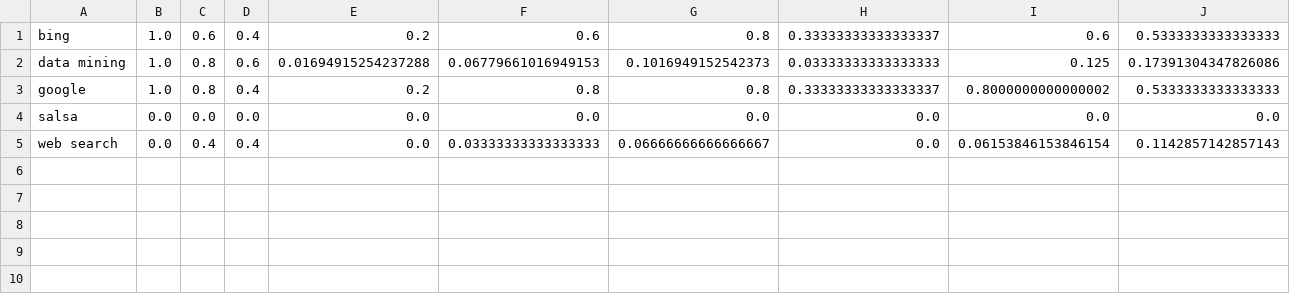
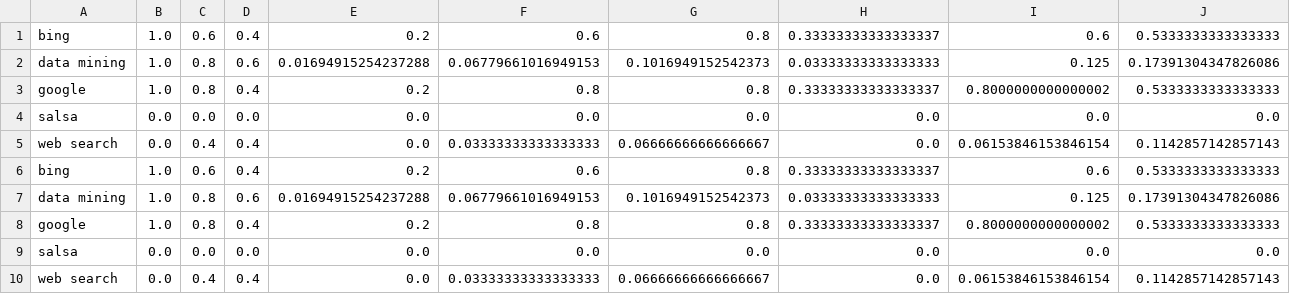
Before and after one commit to initial-d/wse, a TSV file: hw1/results/hw1.3-ql.tsv, drawn as a sheet; only a part is shown; rows hold the shown columns only; the diff names each change by its address in the sheet, - before the commit and + after, or states it on an @@ line.

```diff
--- a/hw1/results/hw1.3-ql.tsv
+++ b/hw1/results/hw1.3-ql.tsv
+row 6: bing | 1.0 | 0.6 | 0.4 | 0.2 | 0.6 | 0.8 | 0.33333333333333337 | 0.6 | 0.5333333333333333
+row 7: data mining | 1.0 | 0.8 | 0.6 | 0.01694915254237288 | 0.06779661016949153 | 0.1016949152542373 | 0.03333333333333333 | 0.125 | 0.17391304347826086
+row 8: google | 1.0 | 0.8 | 0.4 | 0.2 | 0.8 | 0.8 | 0.33333333333333337 | 0.8000000000000002 | 0.5333333333333333
+row 9: salsa | 0.0 | 0.0 | 0.0 | 0.0 | 0.0 | 0.0 | 0.0 | 0.0 | 0.0
+row 10: web search | 0.0 | 0.4 | 0.4 | 0.0 | 0.03333333333333333 | 0.06666666666666667 | 0.0 | 0.06153846153846154 | 0.1142857142857143
```
Also changed, not shown: hw1/results/hw1.3-linear.tsv, hw1/results/hw1.3-numviews.tsv, 9 other files.
